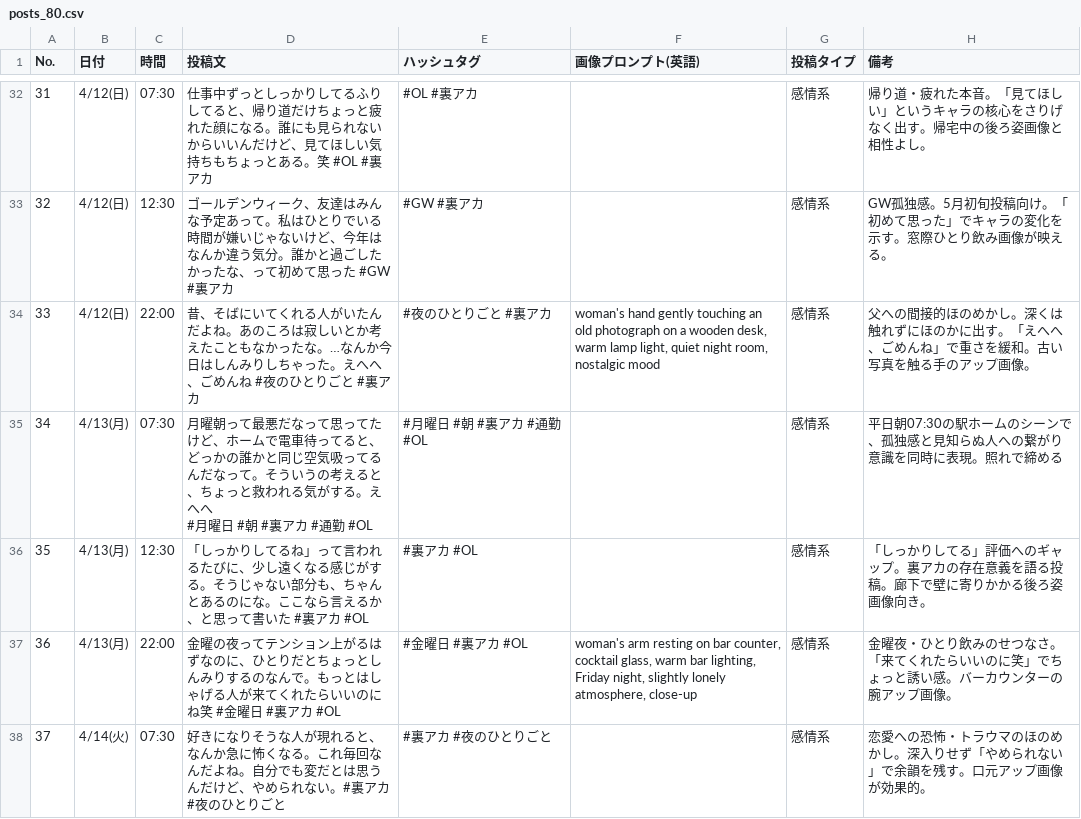
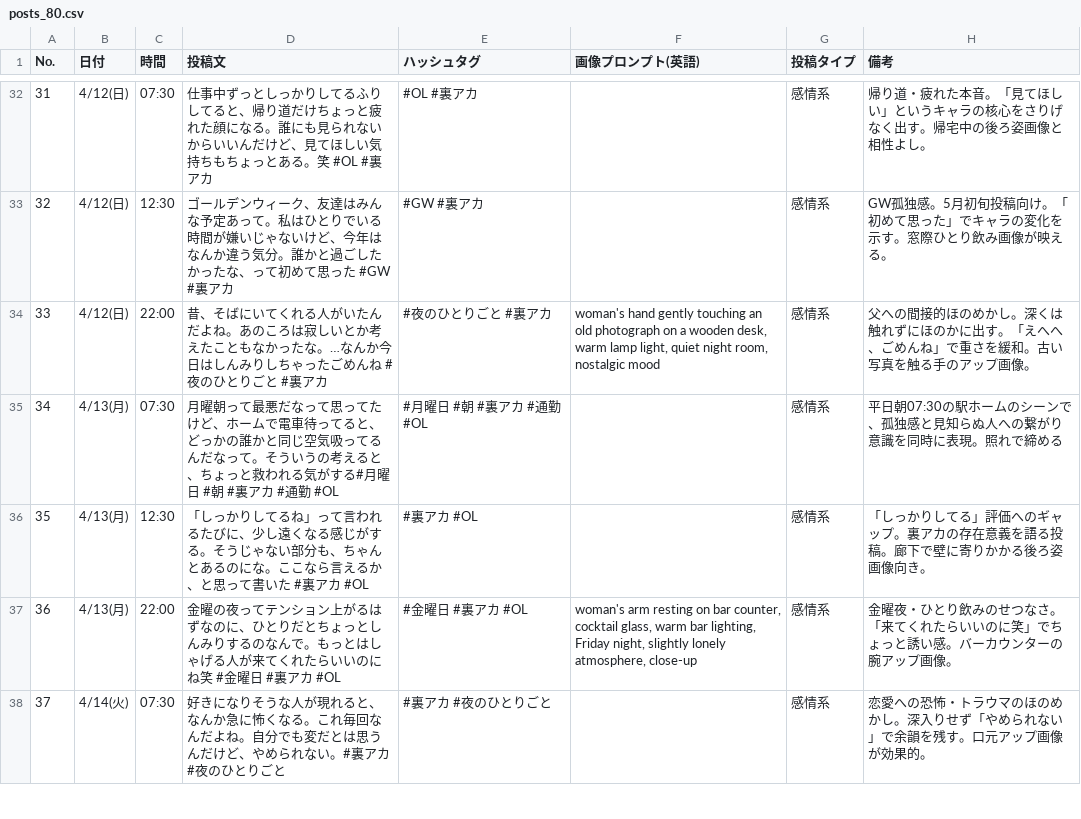
Before and after one commit to shohei21/maki-ops, a CSV file: content/drafts/posts_80.csv, drawn as a sheet; only a part is shown, gaps mark what is left out; the diff covers the shown part only.

```diff
--- a/content/drafts/posts_80.csv
+++ b/content/drafts/posts_80.csv
@@ -59,6 +37,4 @@ No.,日付,時間,投稿文,ハッシュタグ,画像プロンプト(英語),投
 32,4/12(日),12:30,ゴールデンウィーク、友達はみんな予定あって。私はひとりでいる時間が嫌いじゃないけど、今年はなんか違う気分。誰かと過ごしたかったな、って初めて思った #GW #裏アカ,#GW #裏アカ,,感情系,GW孤独感。5月初旬投稿向け。「初めて思った」でキャラの変化を示す。窓際ひとり飲み画像が映える。
-33,4/12(日),22:00,昔、そばにいてくれる人がいたんだよね。あのころは寂しいとか考えたこともなかったな。…なんか今日はしんみりしちゃった。えへへ、ごめんね #夜のひとりごと #裏アカ,#夜のひとりごと #裏アカ,"woman's hand gently touching an old photograph on a wooden desk, warm lamp light, quiet night room, nostalgic mood",感情系,父への間接的ほのめかし。深くは触れずにほのかに出す。「えへへ、ごめんね」で重さを緩和。古い写真を触る手のアップ画像。
-34,4/13(月),07:30,"月曜朝って最悪だなって思ってたけど、ホームで電車待ってると、どっかの誰かと同じ空気吸ってるんだなって。そういうの考えると、ちょっと救われる気がする。えへへ
-
-#月曜日 #朝 #裏アカ #通勤 #OL",#月曜日 #朝 #裏アカ #通勤 #OL,,感情系,平日朝07:30の駅ホームのシーンで、孤独感と見知らぬ人への繋がり意識を同時に表現。照れで締める
+33,4/12(日),22:00,昔、そばにいてくれる人がいたんだよね。あのころは寂しいとか考えたこともなかったな。…なんか今日はしんみりしちゃったごめんね #夜のひとりごと #裏アカ,#夜のひとりごと #裏アカ,"woman's hand gently touching an old photograph on a wooden desk, warm lamp light, quiet night room, nostalgic mood",感情系,父への間接的ほのめかし。深くは触れずにほのかに出す。「えへへ、ごめんね」で重さを緩和。古い写真を触る手のアップ画像。
+34,4/13(月),07:30,月曜朝って最悪だなって思ってたけど、ホームで電車待ってると、どっかの誰かと同じ空気吸ってるんだなって。そういうの考えると、ちょっと救われる気がする#月曜日 #朝 #裏アカ #通勤 #OL,#月曜日 #朝 #裏アカ #通勤 #OL,,感情系,平日朝07:30の駅ホームのシーンで、孤独感と見知らぬ人への繋がり意識を同時に表現。照れで締める
 35,4/13(月),12:30,「しっかりしてるね」って言われるたびに、少し遠くなる感じがする。そうじゃない部分も、ちゃんとあるのにな。ここなら言えるか、と思って書いた #裏アカ #OL,#裏アカ #OL,,感情系,「しっかりしてる」評価へのギャップ。裏アカの存在意義を語る投稿。廊下で壁に寄りかかる後ろ姿画像向き。
```
Also changed, not shown: 33 edited cells elsewhere in this file.
